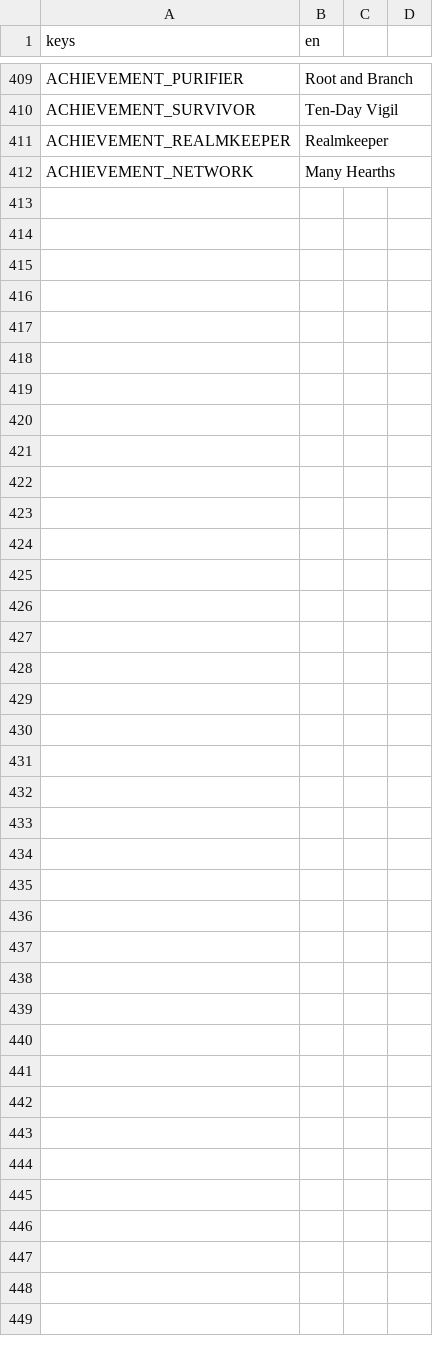
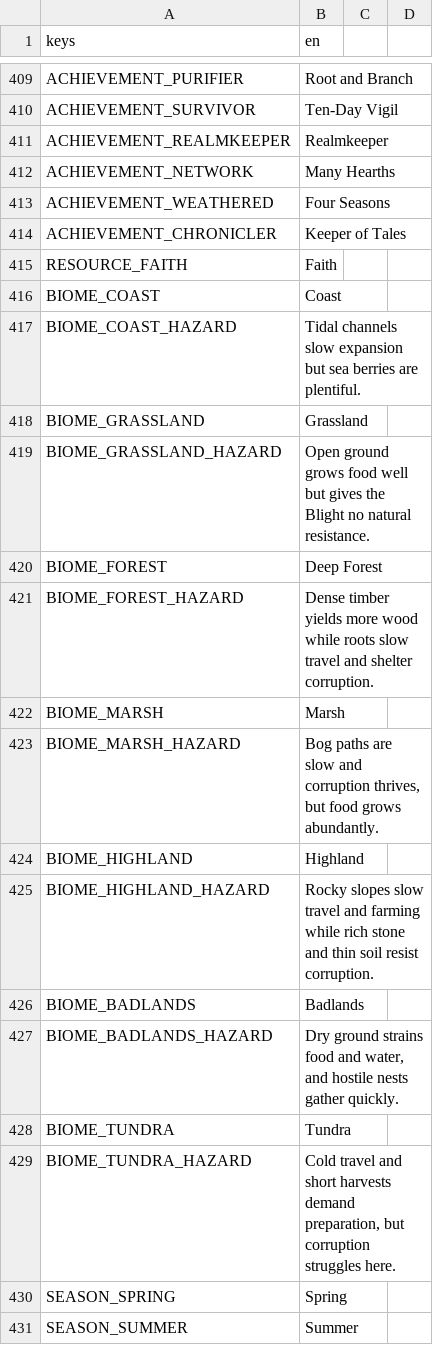
Before and after one commit to CadeL4D/Embergard--Nightkeep, a CSV file: content/locale/embergard.csv, drawn as a sheet; only a part is shown, gaps mark what is left out; the diff covers the shown part only.

```diff
--- a/content/locale/embergard.csv
+++ b/content/locale/embergard.csv
@@ -418 +418,20 @@ ACHIEVEMENT_REALMKEEPER,Realmkeeper
 ACHIEVEMENT_NETWORK,Many Hearths
+ACHIEVEMENT_WEATHERED,Four Seasons
+ACHIEVEMENT_CHRONICLER,Keeper of Tales
+RESOURCE_FAITH,Faith
+BIOME_COAST,Coast
+BIOME_COAST_HAZARD,Tidal channels slow expansion but sea berries are plentiful.
+BIOME_GRASSLAND,Grassland
+BIOME_GRASSLAND_HAZARD,Open ground grows food well but gives the Blight no natural resistance.
+BIOME_FOREST,Deep Forest
+BIOME_FOREST_HAZARD,Dense timber yields more wood while roots slow travel and shelter corruption.
+BIOME_MARSH,Marsh
+BIOME_MARSH_HAZARD,"Bog paths are slow and corruption thrives, but food grows abundantly."
+BIOME_HIGHLAND,Highland
+BIOME_HIGHLAND_HAZARD,Rocky slopes slow travel and farming while rich stone and thin soil resist corruption.
+BIOME_BADLANDS,Badlands
+BIOME_BADLANDS_HAZARD,"Dry ground strains food and water, and hostile nests gather quickly."
+BIOME_TUNDRA,Tundra
+BIOME_TUNDRA_HAZARD,"Cold travel and short harvests demand preparation, but corruption struggles here."
+SEASON_SPRING,Spring
+SEASON_SUMMER,Summer
```
Also changed, not shown: 62 added rows elsewhere in this file, 40 other files.
